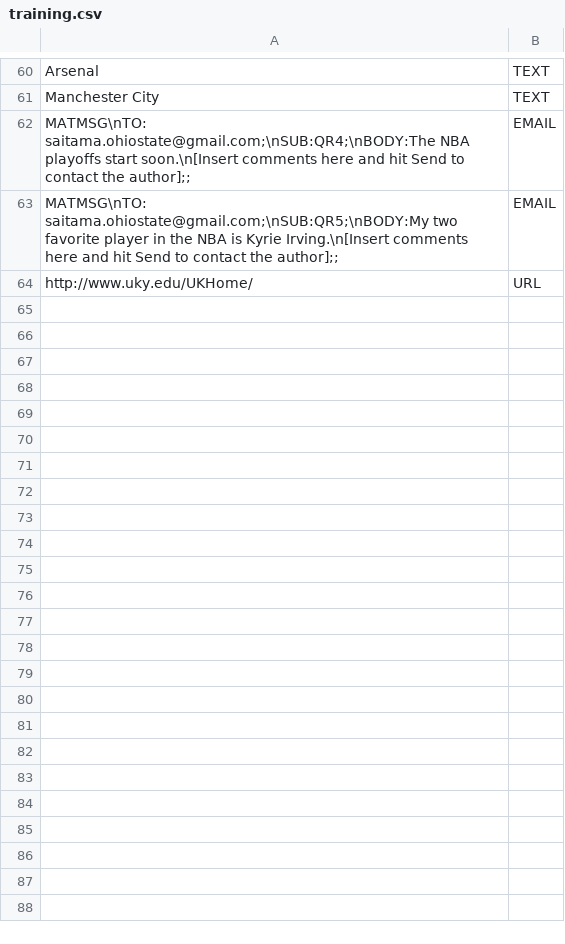
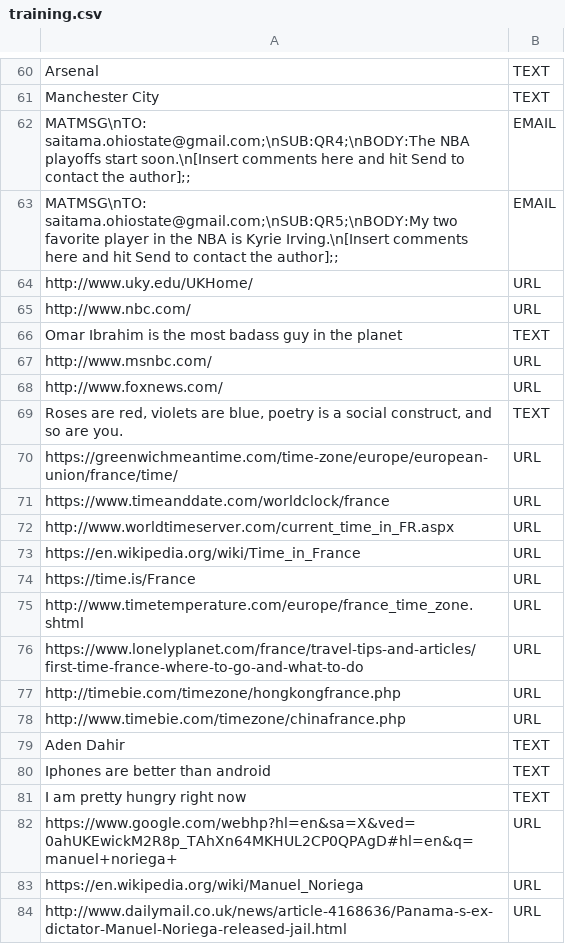
Before and after one commit to zzjoseph/cse4471, a CSV file: app/src/main/java/com/example/denny/qrcode/training.csv, drawn as a sheet; only a part is shown, gaps mark what is left out; the diff covers the shown part only; the diff names each change by its address in the sheet, - before the commit and + after, or states it on an @@ line.

Commit message:
added more URL/texts/emails to training.csv

```diff
--- a/app/src/main/java/com/example/denny/qrcode/training.csv
+++ b/app/src/main/java/com/example/denny/qrcode/training.csv
+row 65: http://www.nbc.com/ | URL
+row 66: Omar Ibrahim is the most badass guy in the planet | TEXT
+row 67: http://www.msnbc.com/ | URL
+row 68: http://www.foxnews.com/ | URL
+row 69: Roses are red, violets are blue, poetry is a social construct, and so are you. | TEXT
+row 70: https://greenwichmeantime.com/time-zone/europe/european-union/france/time/ | URL
+row 71: https://www.timeanddate.com/worldclock/france | URL
+row 72: http://www.worldtimeserver.com/current_time_in_FR.aspx | URL
+row 73: https://en.wikipedia.org/wiki/Time_in_France | URL
+row 74: https://time.is/France | URL
+row 75: http://www.timetemperature.com/europe/france_time_zone.shtml | URL
+row 76: https://www.lonelyplanet.com/france/travel-tips-and-articles/first-time-france-where-to-go-and-what-to-do | URL
+row 77: http://timebie.com/timezone/hongkongfrance.php | URL
+row 78: http://www.timebie.com/timezone/chinafrance.php | URL
+row 79: Aden Dahir | TEXT
+row 80: Iphones are better than android | TEXT
+row 81: I am pretty hungry right now | TEXT
+row 82: https://www.google.com/webhp?hl=en&sa=X&ved=0ahUKEwickM2R8p_TAhXn64MKHUL2CP0QPAgD#hl=en&q=manuel+noriega+ | URL
+row 83: https://en.wikipedia.org/wiki/Manuel_Noriega | URL
+row 84: http://www.dailymail.co.uk/news/article-4168636/Panama-s-ex-dictator-Manuel-Noriega-released-jail.html | URL
```
Also changed, not shown: 16 added rows elsewhere in this file.
